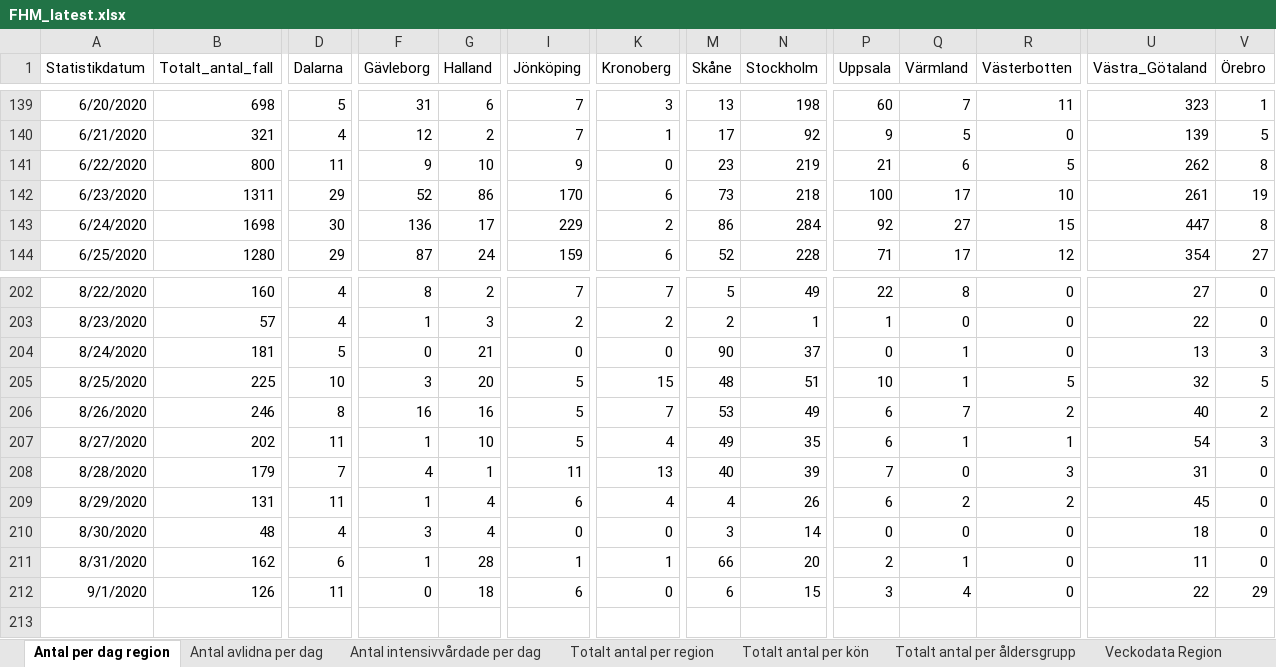
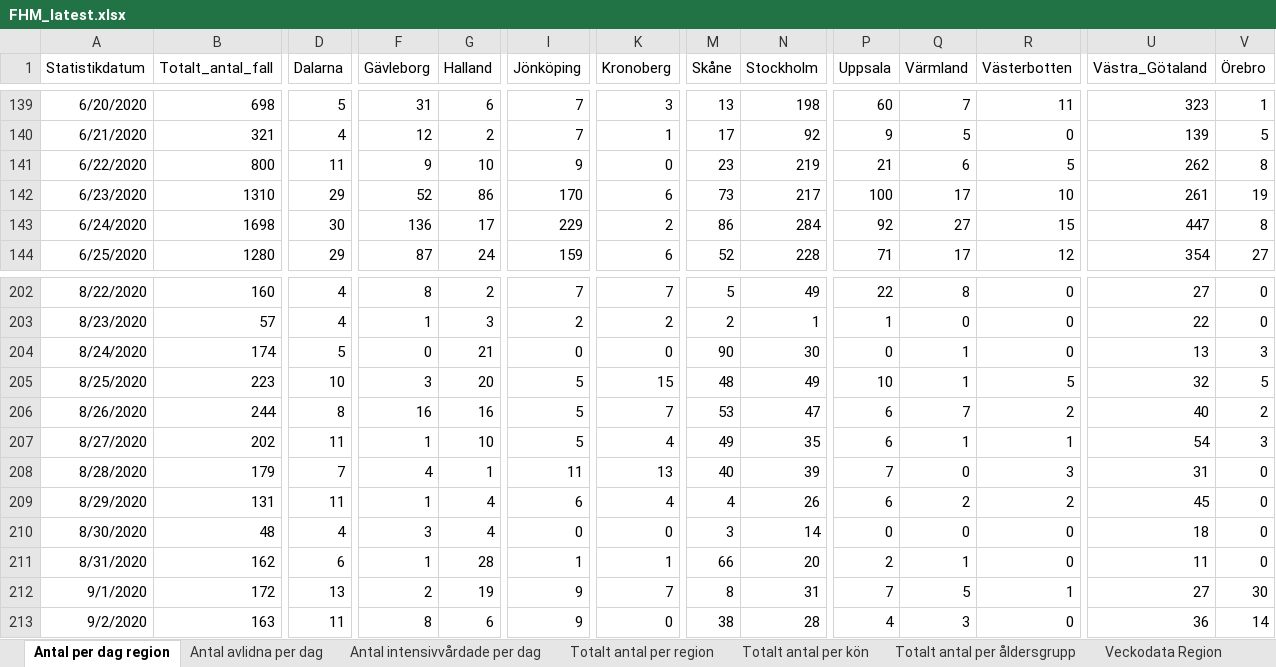
Before and after one commit to adamaltmejd/sse_cern, an Excel workbook: data/FHM/FHM_latest.xlsx, sheet Antal per dag region, drawn as a sheet; only a part is shown, gaps mark what is left out; values as stored, in another font and other column widths than the file's, no borders; rows hold the shown columns only; the diff covers the shown part only; the diff names each change by its address in the sheet, - before the commit and + after, or states it on an @@ line.

```diff
--- a/data/FHM/FHM_latest.xlsx (sheet Antal per dag region)
+++ b/data/FHM/FHM_latest.xlsx (sheet Antal per dag region)
-B142 (Totalt_antal_fall): 1311
+B142 (Totalt_antal_fall): 1310
-N142 (Stockholm): 218
+N142 (Stockholm): 217
-B204 (Totalt_antal_fall): 181
+B204 (Totalt_antal_fall): 174
-N204 (Stockholm): 37
+N204 (Stockholm): 30
-B205 (Totalt_antal_fall): 225
+B205 (Totalt_antal_fall): 223
-N205 (Stockholm): 51
+N205 (Stockholm): 49
-B206 (Totalt_antal_fall): 246
+B206 (Totalt_antal_fall): 244
-N206 (Stockholm): 49
+N206 (Stockholm): 47
-B212 (Totalt_antal_fall): 126
+B212 (Totalt_antal_fall): 172
-D212 (Dalarna): 11
+D212 (Dalarna): 13
-F212 (Gävleborg): 0
+F212 (Gävleborg): 2
-G212 (Halland): 18
+G212 (Halland): 19
-I212 (Jönköping): 6
+I212 (Jönköping): 9
-K212 (Kronoberg): 0
+K212 (Kronoberg): 7
-M212 (Skåne): 6
+M212 (Skåne): 8
-N212 (Stockholm): 15
+N212 (Stockholm): 31
-P212 (Uppsala): 3
+P212 (Uppsala): 7
-Q212 (Värmland): 4
+Q212 (Värmland): 5
-R212 (Västerbotten): 0
+R212 (Västerbotten): 1
-U212 (Västra_Götaland): 22
+U212 (Västra_Götaland): 27
-V212 (Örebro): 29
+V212 (Örebro): 30
+row 213: 9/2/2020 | 163 | 11 | 8 | 6 | 9 | 0 | 38 | 28 | 4 | 3 | 0 | 36 | 14
```
Also changed, not shown: 1 edited cell elsewhere in this sheet, sheet Veckodata Kommun_stadsdel, sheet Veckodata Region, sheet Totalt antal per region, sheet Antal avlidna per dag, sheet Totalt antal per åldersgrupp, sheet Totalt antal per kön, 1 more sheet, other sheet tabs, 3 other files.
